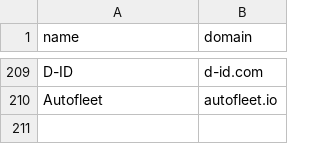
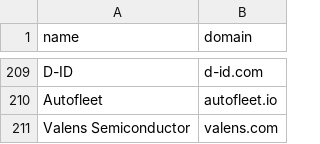
Before and after one commit to ravidorr/misra, a CSV file: data/seed_companies.csv, drawn as a sheet; only a part is shown, gaps mark what is left out.

```diff
--- a/data/seed_companies.csv
+++ b/data/seed_companies.csv
@@ -210 +210,2 @@ D-ID,d-id.com
 Autofleet,autofleet.io
+Valens Semiconductor,valens.com
```
Also changed, not shown: data/unresolved_candidates.csv, 9 other files.
